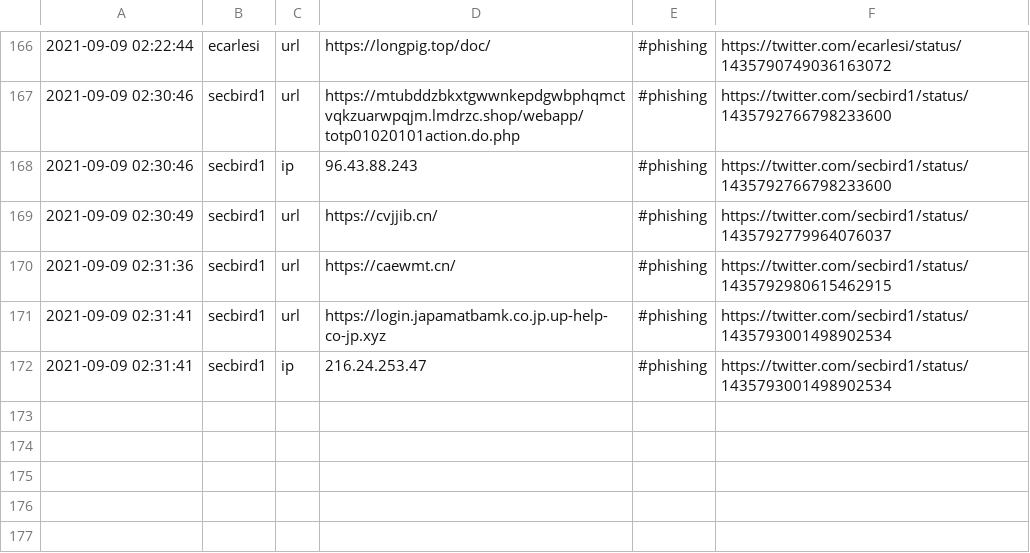
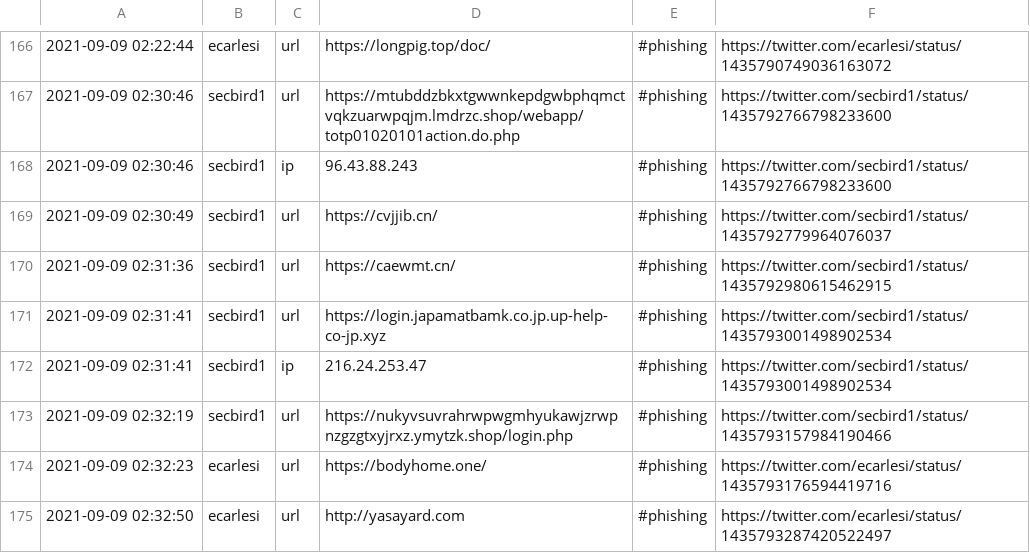
Before and after one commit to Shivammalaviya/TweetFeed, a CSV file: today.csv, drawn as a sheet; only a part is shown, gaps mark what is left out.

```diff
--- a/today.csv
+++ b/today.csv
@@ -172 +172,4 @@
 2021-09-09 02:31:41,secbird1,ip,216.24.253.47,#phishing,https://twitter.com/secbird1/status/1435793001498902534
+2021-09-09 02:32:19,secbird1,url,https://nukyvsuvrahrwpwgmhyukawjzrwpnzgzgtxyjrxz.ymytzk.shop/login.php,#phishing,https://twitter.com/secbird1/status/1435793157984190466
+2021-09-09 02:32:23,ecarlesi,url,https://bodyhome.one/,#phishing,https://twitter.com/ecarlesi/status/1435793176594419716
+2021-09-09 02:32:50,ecarlesi,url,http://yasayard.com,#phishing,https://twitter.com/ecarlesi/status/1435793287420522497
```
Also changed, not shown: Sep_2021/20210909.csv, week.csv, 3 other files.
